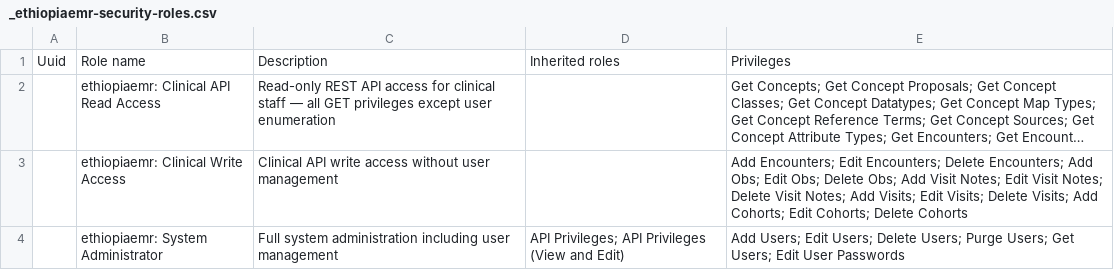
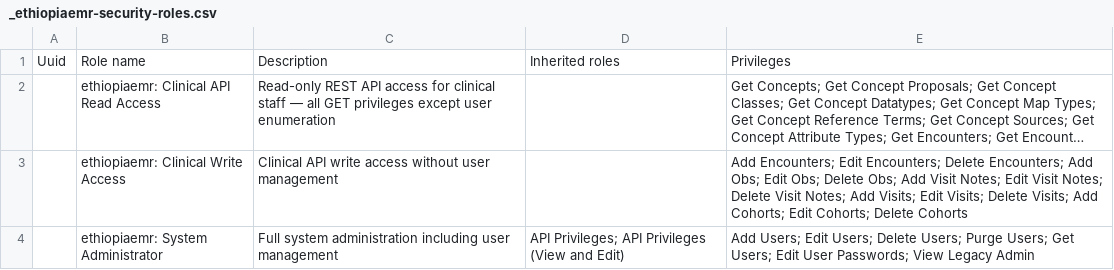
Before and after one commit to palladium-group/ethiopiaemr-openmrs-content, a CSV file: configuration/backend_configuration/roles/_ethiopiaemr-security-roles.csv, drawn as a sheet; long unchanged cells end in ….

Commit message:
feat: Add View Legacy Admin Privilege

```diff
--- a/configuration/backend_configuration/roles/_ethiopiaemr-security-roles.csv
+++ b/configuration/backend_configuration/roles/_ethiopiaemr-security-roles.csv
@@ -3,2 +3,2 @@ Uuid,Role name,Description,Inherited roles,Privileges
 ,ethiopiaemr: Clinical Write Access,Clinical API write access without user management,,Add Encounters; Edit Encounters; Delete Encounters; Add Obs; Edit Obs; Delete Obs; Add Visit Notes; Edit Visit Notes; Delete Visit Notes; Add Visits; Edit Visits; Delete Visits; Add Cohorts; Edit Cohorts; Delete Cohorts
-,ethiopiaemr: System Administrator,Full system administration including user management,API Privileges; API Privileges (View and Edit),Add Users; Edit Users; Delete Users; Purge Users; Get Users; Edit User Passwords
+,ethiopiaemr: System Administrator,Full system administration including user management,API Privileges; API Privileges (View and Edit),Add Users; Edit Users; Delete Users; Purge Users; Get Users; Edit User Passwords; View Legacy Admin
```
Also changed, not shown: configuration/backend_configuration/roles/facility_wide.csv, 1 other file.
